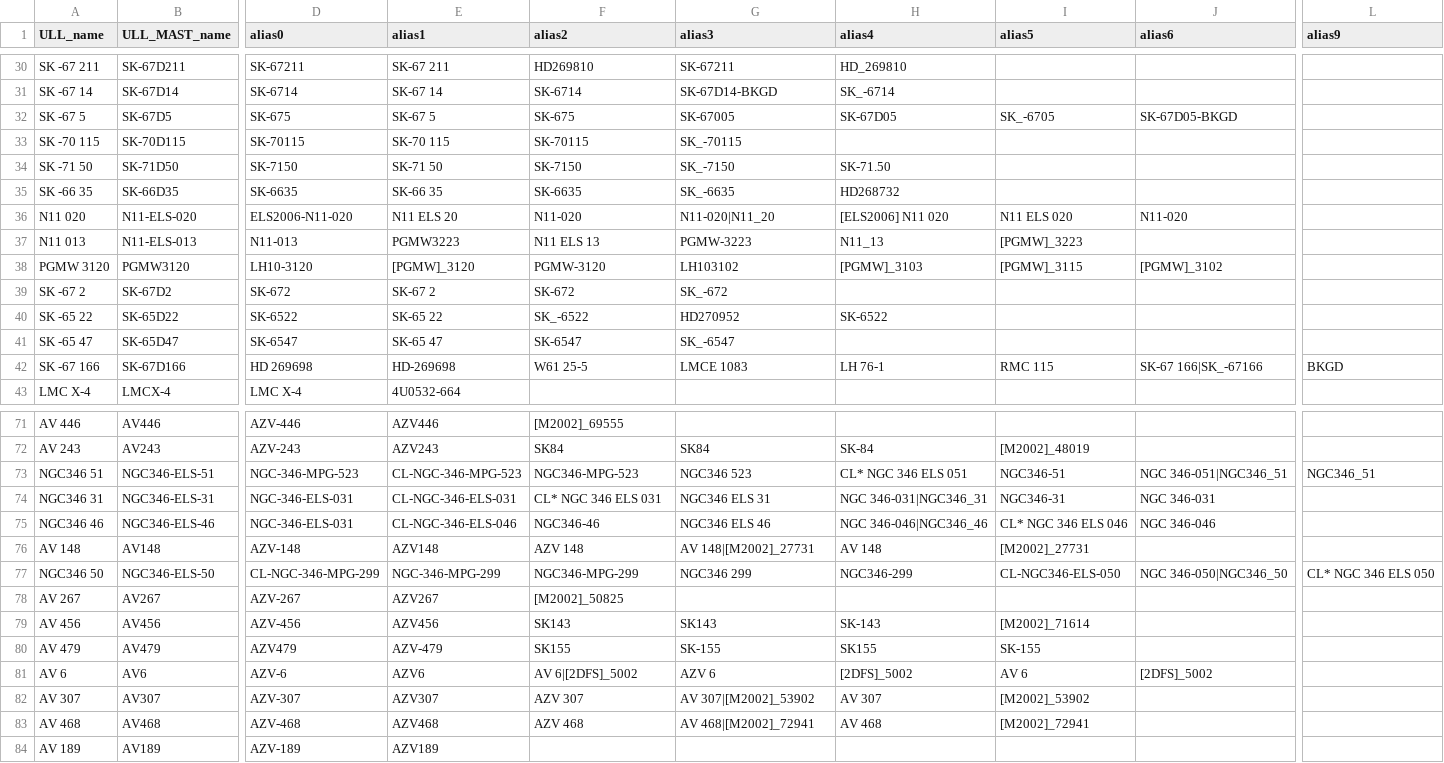
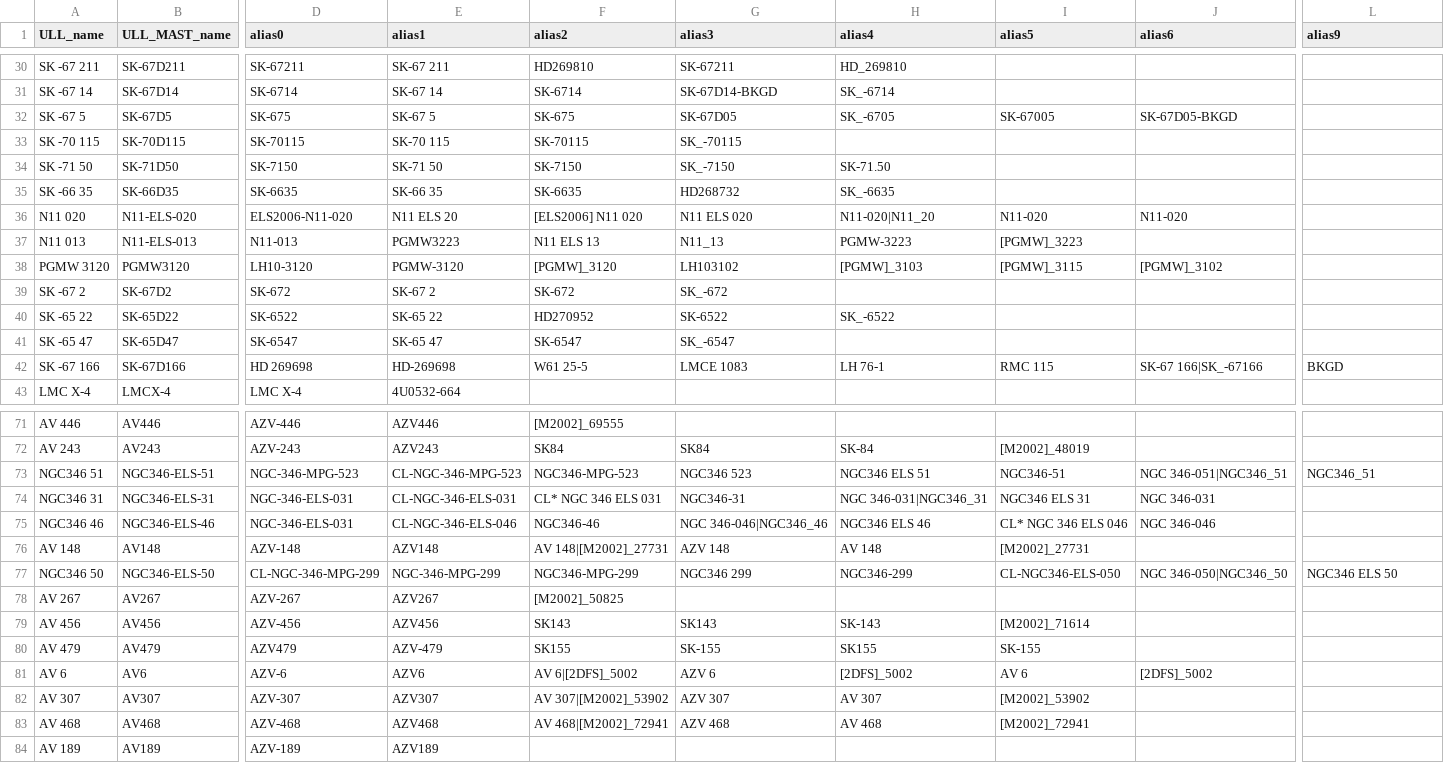
Before and after one commit to spacetelescope/ullyses-utils, a CSV file: utils/data/target_metadata/pd_all_aliases.csv, drawn as a sheet; only a part is shown, gaps mark what is left out; the diff covers the shown part only; the diff names each change by its address in the sheet, - before the commit and + after, or states it on an @@ line.

Commit message:
Incorporate Julia's alias updates

```diff
--- a/utils/data/target_metadata/pd_all_aliases.csv
+++ b/utils/data/target_metadata/pd_all_aliases.csv
-G32 (alias3): SK-67005
+G32 (alias3): SK-67D05
-H32 (alias4): SK-67D05
+H32 (alias4): SK_-6705
-I32 (alias5): SK_-6705
+I32 (alias5): SK-67005
-G35 (alias3): SK_-6635
+G35 (alias3): HD268732
-H35 (alias4): HD268732
+H35 (alias4): SK_-6635
-F36 (alias2): N11-020
+F36 (alias2): [ELS2006] N11 020
-G36 (alias3): N11-020|N11_20
+G36 (alias3): N11 ELS 020
-H36 (alias4): [ELS2006] N11 020
+H36 (alias4): N11-020|N11_20
-I36 (alias5): N11 ELS 020
+I36 (alias5): N11-020
-G37 (alias3): PGMW-3223
+G37 (alias3): N11_13
-H37 (alias4): N11_13
+H37 (alias4): PGMW-3223
-E38 (alias1): [PGMW]_3120
+E38 (alias1): PGMW-3120
-F38 (alias2): PGMW-3120
+F38 (alias2): [PGMW]_3120
-F40 (alias2): SK_-6522
+F40 (alias2): HD270952
-G40 (alias3): HD270952
+G40 (alias3): SK-6522
-H40 (alias4): SK-6522
+H40 (alias4): SK_-6522
-H73 (alias4): CL* NGC 346 ELS 051
+H73 (alias4): NGC346 ELS 51
-G74 (alias3): NGC346 ELS 31
+G74 (alias3): NGC346-31
-I74 (alias5): NGC346-31
+I74 (alias5): NGC346 ELS 31
-G75 (alias3): NGC346 ELS 46
+G75 (alias3): NGC 346-046|NGC346_46
-H75 (alias4): NGC 346-046|NGC346_46
+H75 (alias4): NGC346 ELS 46
-F76 (alias2): AZV 148
+F76 (alias2): AV 148|[M2002]_27731
-G76 (alias3): AV 148|[M2002]_27731
+G76 (alias3): AZV 148
-L77 (alias9): CL* NGC 346 ELS 050
+L77 (alias9): NGC346 ELS 50
-F82 (alias2): AZV 307
+F82 (alias2): AV 307|[M2002]_53902
-G82 (alias3): AV 307|[M2002]_53902
+G82 (alias3): AZV 307
-F83 (alias2): AZV 468
+F83 (alias2): AV 468|[M2002]_72941
-G83 (alias3): AV 468|[M2002]_72941
+G83 (alias3): AZV 468
```
Also changed, not shown: 48 edited cells elsewhere in this file, 1 other file.
